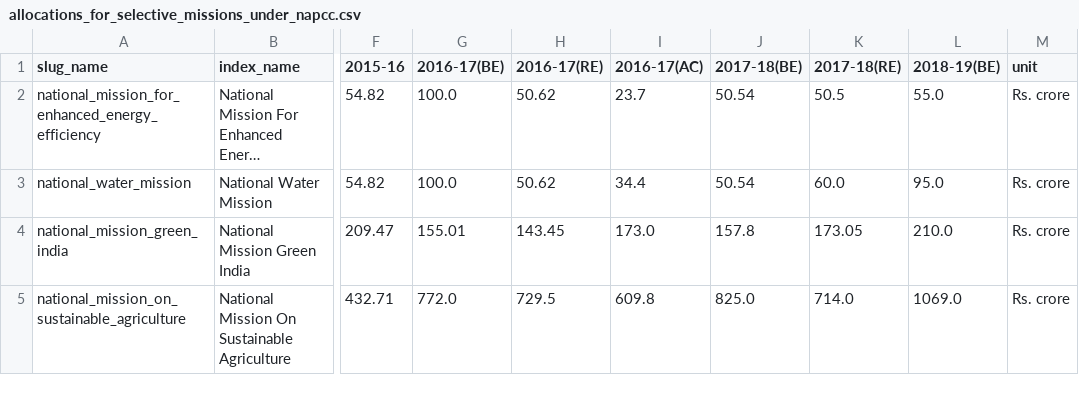
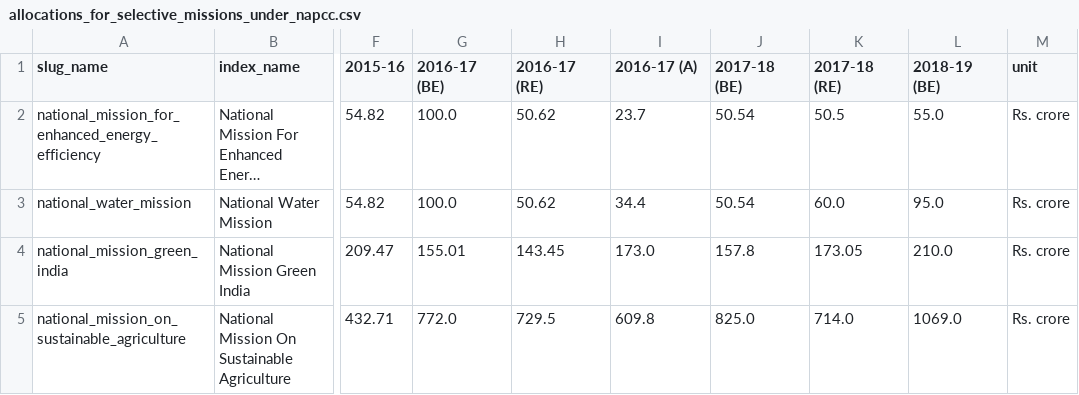
Before and after one commit to cbgaindia/viz-testlabs, a CSV file: visualisations/sector-viz-gen/data/datasets/allocations_for_selective_missions_under_napcc.csv, drawn as a sheet; only a part is shown, gaps mark what is left out; long unchanged cells end in …; the diff names each change by its address in the sheet, - before the commit and + after, or states it on an @@ line.

```diff
--- a/visualisations/sector-viz-gen/data/datasets/allocations_for_selective_missions_under_napcc.csv
+++ b/visualisations/sector-viz-gen/data/datasets/allocations_for_selective_missions_under_napcc.csv
-G1: 2016-17(BE)
+G1: 2016-17 (BE)
-H1: 2016-17(RE)
+H1: 2016-17 (RE)
-I1: 2016-17(AC)
+I1: 2016-17 (A)
-J1: 2017-18(BE)
+J1: 2017-18 (BE)
-K1: 2017-18(RE)
+K1: 2017-18 (RE)
-L1: 2018-19(BE)
+L1: 2018-19 (BE)
```
Also changed, not shown: visualisations/sector-viz-gen/data/datasets/allocations_for_schemes_under_mnre.csv, visualisations/sector-viz-gen/data/datasets/budget_overview.csv, 2 other files.
